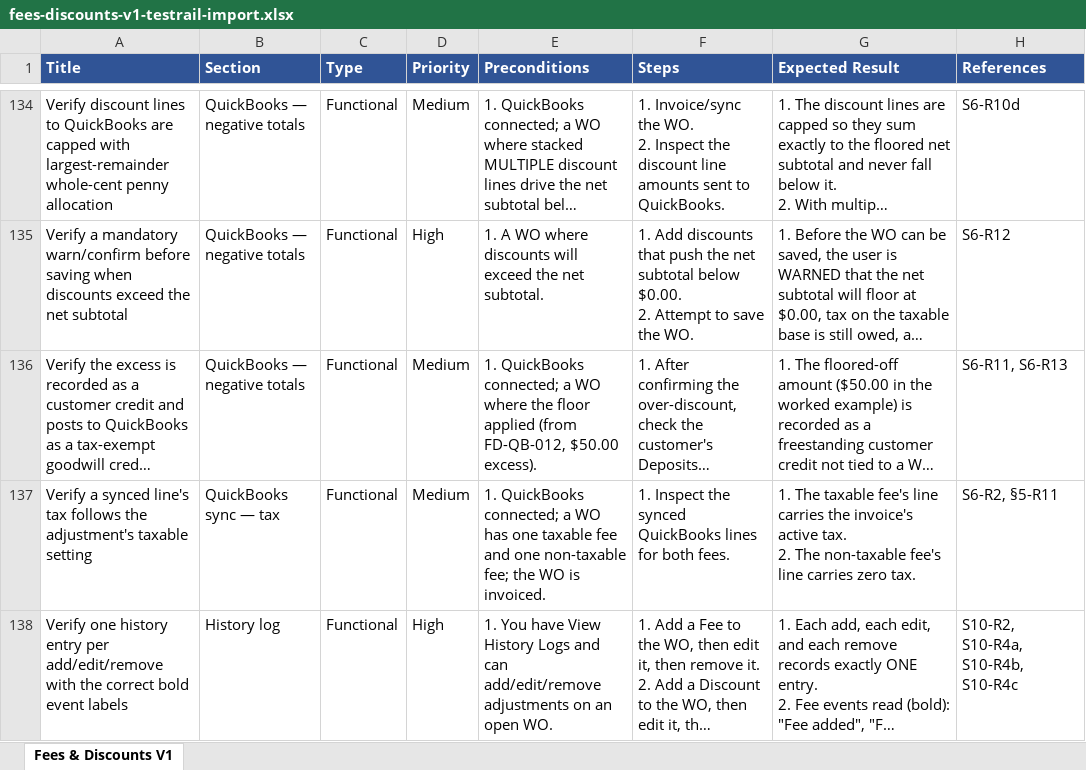
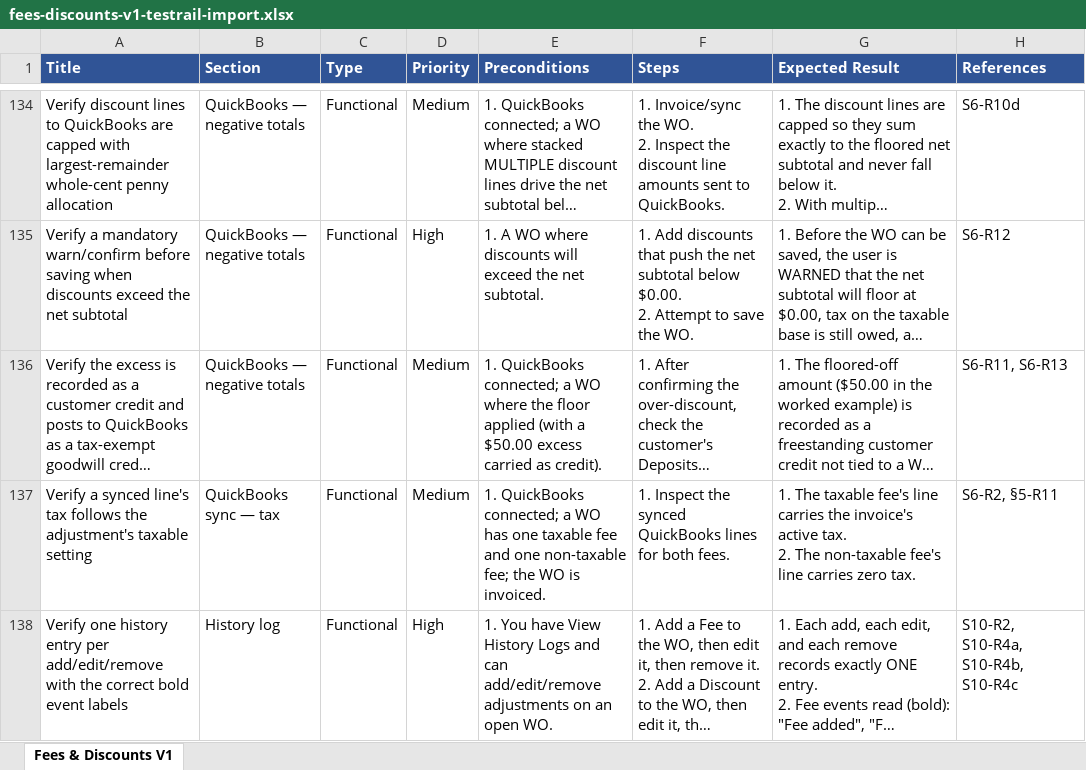
Before and after one commit to bilalmuzamil-sketch/Manual-test-Cases, an Excel workbook: testrail-import/fees-discounts-v1-testrail-import.xlsx, sheet Fees & Discounts V1, drawn as a sheet; only a part is shown, gaps mark what is left out; long unchanged cells end in …; values as stored, in another font and other column widths than the file's, no borders; the diff covers the shown part only; the diff names each change by its address in the sheet, - before the commit and + after, or states it on an @@ line.

```diff
--- a/testrail-import/fees-discounts-v1-testrail-import.xlsx (sheet Fees & Discounts V1)
+++ b/testrail-import/fees-discounts-v1-testrail-import.xlsx (sheet Fees & Discounts V1)
-E136 (Preconditions): …floor applied (from FD-QB-012, $50.00 excess).
+E136 (Preconditions): …floor applied (with a $50.00 excess carried as credit).
```
Also changed, not shown: 8 edited cells elsewhere in this sheet, testrail-import/simple-flow-v1-testrail-import.xlsx, 7 other files.
